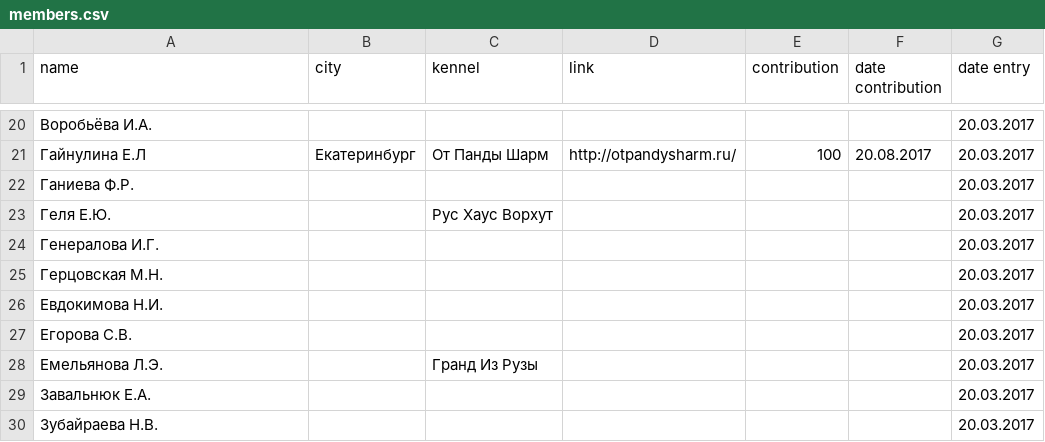
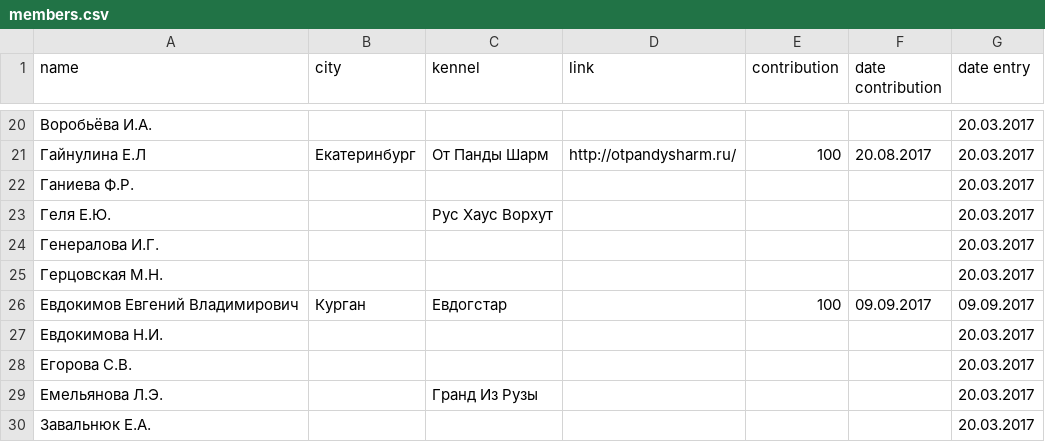
Before and after one commit to Itzamna/nkp-spitz, a CSV file: _data/members.csv, drawn as a sheet; only a part is shown, gaps mark what is left out; the shorter side is filled out with more unchanged rows.

Commit message:
update info

```diff
--- a/_data/members.csv
+++ b/_data/members.csv
@@ -25,2 +25,3 @@ name,city,kennel,link,contribution,date contribution,date entry
 Герцовская М.Н.,,,,,,20.03.2017
+Евдокимов Евгений Владимирович,Курган,Евдогстар,,100,09.09.2017,09.09.2017
 Евдокимова Н.И.,,,,,,20.03.2017
```
